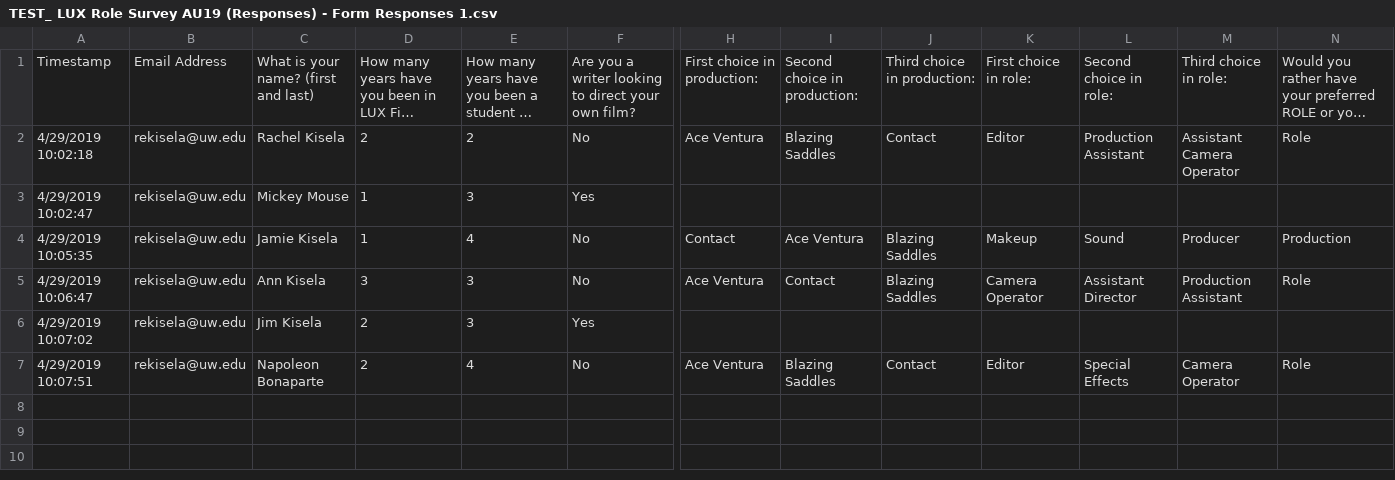
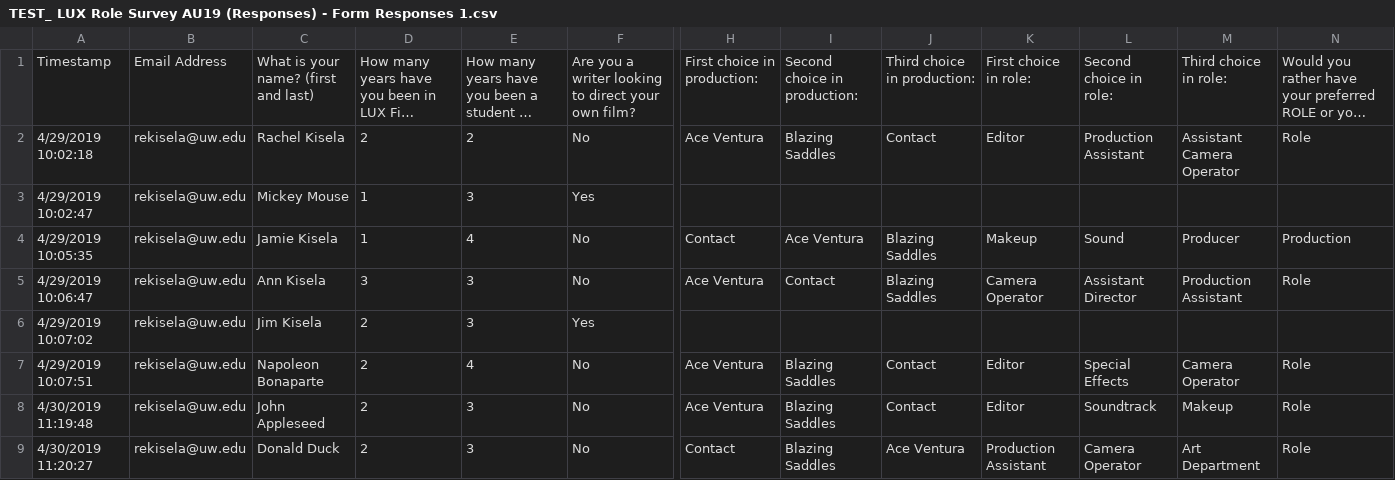
Before and after one commit to rachelkisela/lux-production-builder, a CSV file: TEST_ LUX Role Survey AU19 (Responses) - Form Responses 1.csv, drawn as a sheet; only a part is shown, gaps mark what is left out; long unchanged cells end in …; rows hold the shown columns only; the diff names each change by its address in the sheet, - before the commit and + after, or states it on an @@ line.

Commit message:
Pretty much done, minus web app, and still must split PA dataframe into production dataframes

```diff
--- a/TEST_ LUX Role Survey AU19 (Responses) - Form Responses 1.csv
+++ b/TEST_ LUX Role Survey AU19 (Responses) - Form Responses 1.csv
+row 8: 4/30/2019 11:19:48 | rekisela@uw.edu | John Appleseed | 2 | 3 | No | Ace Ventura | Blazing Saddles | Contact | Editor | Soundtrack | Makeup | Role
+row 9: 4/30/2019 11:20:27 | rekisela@uw.edu | Donald Duck | 2 | 3 | No | Contact | Blazing Saddles | Ace Ventura | Production Assistant | Camera Operator | Art Department | Role
```
Also changed, not shown: 4 other files.
